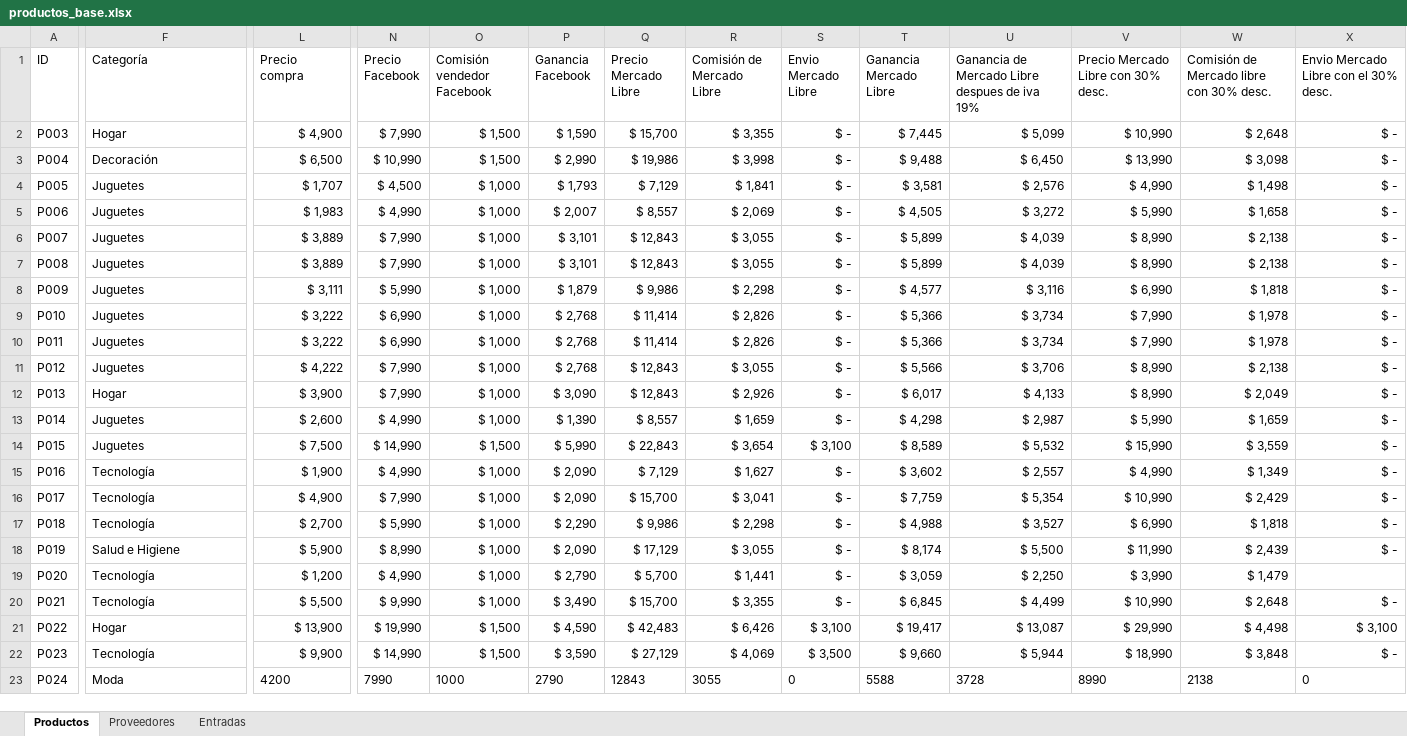
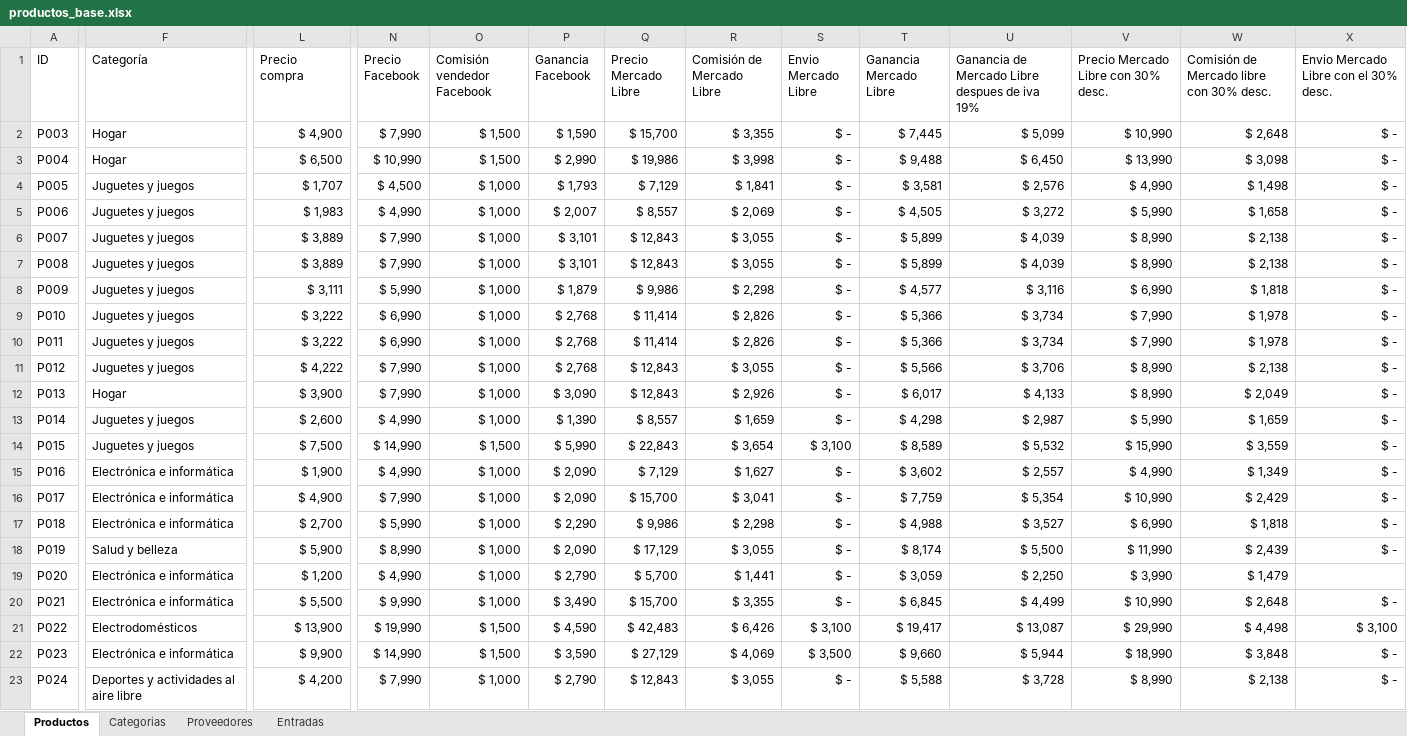
Before and after one commit to Montelameda/Montelameda-Productos, an Excel workbook: productos_base.xlsx, sheet Productos, drawn as a sheet; only a part is shown, gaps mark what is left out; values as stored, in another font and other column widths than the file's, no borders; table styles not drawn; the diff covers the shown part only; the diff names each change by its address in the sheet, - before the commit and + after, or states it on an @@ line.

```diff
--- a/productos_base.xlsx (sheet Productos)
+++ b/productos_base.xlsx (sheet Productos)
+sheet tab: Categorias
-F3 (Categoría): Decoración
+F3 (Categoría): Hogar
-F4:F11 (Categoría): Juguetes
+F4:F11 (Categoría): Juguetes y juegos
-F13:F14 (Categoría): Juguetes
+F13:F14 (Categoría): Juguetes y juegos
-F15:F17 (Categoría): Tecnología
+F15:F17 (Categoría): Electrónica e informática
-F18 (Categoría): Salud e Higiene
+F18 (Categoría): Salud y belleza
-F19:F20 (Categoría): Tecnología
+F19:F20 (Categoría): Electrónica e informática
-F21 (Categoría): Hogar
+F21 (Categoría): Electrodomésticos
-F22 (Categoría): Tecnología
+F22 (Categoría): Electrónica e informática
-F23 (Categoría): Moda
+F23 (Categoría): Deportes y actividades al aire libre
-L23 (Precio compra): 4200
+L23 (Precio compra): $ 4,200
-N23 (Precio Facebook): 7990
+N23 (Precio Facebook): $ 7,990
-O23 (Comisión vendedor Facebook): 1000
+O23 (Comisión vendedor Facebook): $ 1,000
-P23 (Ganancia Facebook): 2790
+P23 (Ganancia Facebook): $ 2,790
-Q23 (Precio Mercado Libre): 12843
+Q23 (Precio Mercado Libre): $ 12,843
-R23 (Comisión de Mercado Libre): 3055
+R23 (Comisión de Mercado Libre): $ 3,055
-S23 (Envio Mercado Libre): 0
+S23 (Envio Mercado Libre): $ -
-T23 (Ganancia Mercado Libre): 5588
+T23 (Ganancia Mercado Libre): $ 5,588
-U23: 3728
+U23: $ 3,728
-V23: 8990
+V23: $ 8,990
-W23: 2138
+W23: $ 2,138
-X23: 0
+X23: $ -
```
Also changed, not shown: 14 added rows, 114 edited cells and cell formats elsewhere in this sheet, 2 other files.
